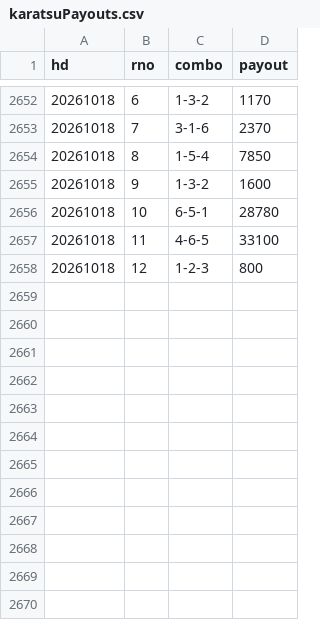
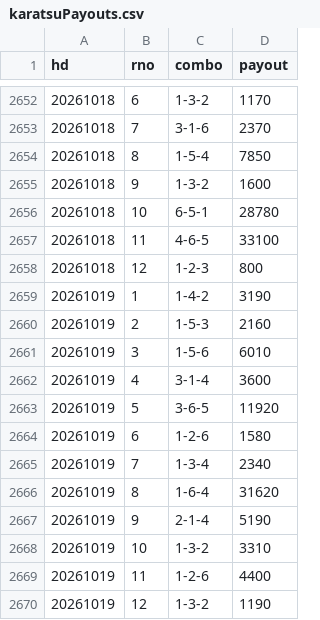
Before and after one commit to shigezou926/pallas-mercato-7k9, a CSV file: docs/payouts/karatsuPayouts.csv, drawn as a sheet; only a part is shown, gaps mark what is left out; the diff names each change by its address in the sheet, - before the commit and + after, or states it on an @@ line.

```diff
--- a/docs/payouts/karatsuPayouts.csv
+++ b/docs/payouts/karatsuPayouts.csv
+row 2659: 20261019 | 1 | 1-4-2 | 3190
+row 2660: 20261019 | 2 | 1-5-3 | 2160
+row 2661: 20261019 | 3 | 1-5-6 | 6010
+row 2662: 20261019 | 4 | 3-1-4 | 3600
+row 2663: 20261019 | 5 | 3-6-5 | 11920
+row 2664: 20261019 | 6 | 1-2-6 | 1580
+row 2665: 20261019 | 7 | 1-3-4 | 2340
+row 2666: 20261019 | 8 | 1-6-4 | 31620
+row 2667: 20261019 | 9 | 2-1-4 | 5190
+row 2668: 20261019 | 10 | 1-3-2 | 3310
+row 2669: 20261019 | 11 | 1-2-6 | 4400
+row 2670: 20261019 | 12 | 1-3-2 | 1190
```
Also changed, not shown: 1 other file.
